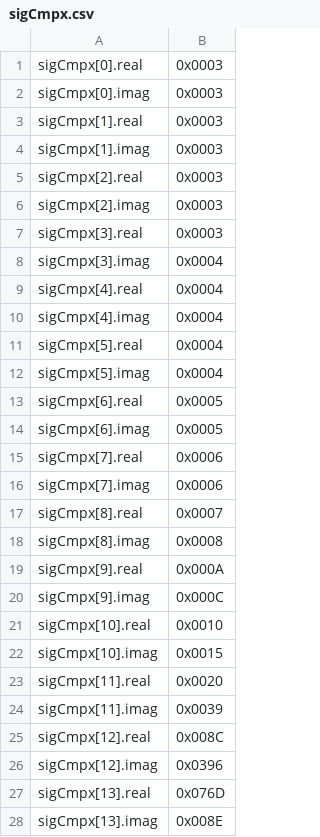
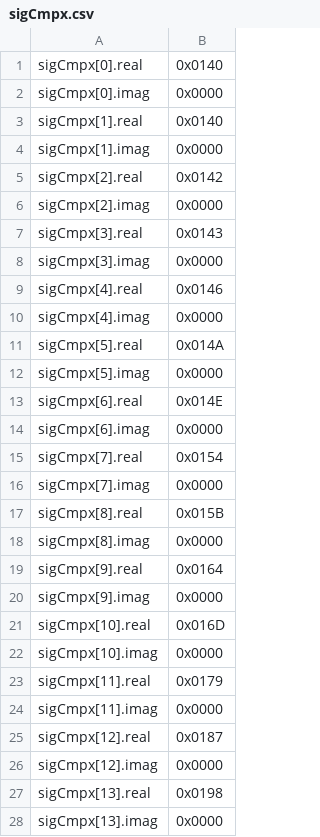
Before and after one commit to freq0ut/Senior-Design, a CSV file: dsPIC33/MATLAB_FFT_Testbench/sigCmpx.csv (was dsPIC33/Joshua_dsPIC30F_FFT_Example_Code.X/MATLAB_FFT_Testbench/sigCmpx.csv), drawn as a sheet; only a part is shown; the diff covers the shown part only.

```diff
--- a/dsPIC33/Joshua_dsPIC30F_FFT_Example_Code.X/MATLAB_FFT_Testbench/sigCmpx.csv
+++ b/dsPIC33/MATLAB_FFT_Testbench/sigCmpx.csv
@@ -1,28 +1,28 @@
-sigCmpx[0].real, 0x0003,
-sigCmpx[0].imag, 0x0003,
-sigCmpx[1].real, 0x0003,
-sigCmpx[1].imag, 0x0003,
-sigCmpx[2].real, 0x0003,
-sigCmpx[2].imag, 0x0003,
-sigCmpx[3].real, 0x0003,
-sigCmpx[3].imag, 0x0004,
-sigCmpx[4].real, 0x0004,
-sigCmpx[4].imag, 0x0004,
-sigCmpx[5].real, 0x0004,
-sigCmpx[5].imag, 0x0004,
-sigCmpx[6].real, 0x0005,
-sigCmpx[6].imag, 0x0005,
-sigCmpx[7].real, 0x0006,
-sigCmpx[7].imag, 0x0006,
-sigCmpx[8].real, 0x0007,
-sigCmpx[8].imag, 0x0008,
-sigCmpx[9].real, 0x000A,
-sigCmpx[9].imag, 0x000C,
-sigCmpx[10].real, 0x0010,
-sigCmpx[10].imag, 0x0015,
-sigCmpx[11].real, 0x0020,
-sigCmpx[11].imag, 0x0039,
-sigCmpx[12].real, 0x008C,
-sigCmpx[12].imag, 0x0396,
-sigCmpx[13].real, 0x076D,
-sigCmpx[13].imag, 0x008E,
+sigCmpx[0].real, 0x0140,
+sigCmpx[0].imag, 0x0000,
+sigCmpx[1].real, 0x0140,
+sigCmpx[1].imag, 0x0000,
+sigCmpx[2].real, 0x0142,
+sigCmpx[2].imag, 0x0000,
+sigCmpx[3].real, 0x0143,
+sigCmpx[3].imag, 0x0000,
+sigCmpx[4].real, 0x0146,
+sigCmpx[4].imag, 0x0000,
+sigCmpx[5].real, 0x014A,
+sigCmpx[5].imag, 0x0000,
+sigCmpx[6].real, 0x014E,
+sigCmpx[6].imag, 0x0000,
+sigCmpx[7].real, 0x0154,
+sigCmpx[7].imag, 0x0000,
+sigCmpx[8].real, 0x015B,
+sigCmpx[8].imag, 0x0000,
+sigCmpx[9].real, 0x0164,
+sigCmpx[9].imag, 0x0000,
+sigCmpx[10].real, 0x016D,
+sigCmpx[10].imag, 0x0000,
+sigCmpx[11].real, 0x0179,
+sigCmpx[11].imag, 0x0000,
+sigCmpx[12].real, 0x0187,
+sigCmpx[12].imag, 0x0000,
+sigCmpx[13].real, 0x0198,
+sigCmpx[13].imag, 0x0000,
```
Also changed, not shown: 148 edited cells elsewhere in this file, 26 other files.
